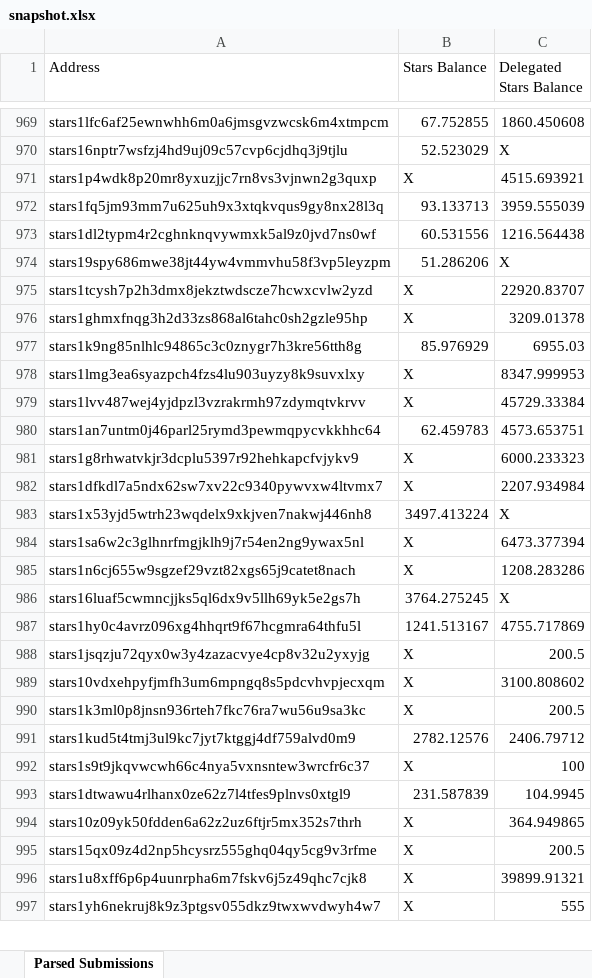
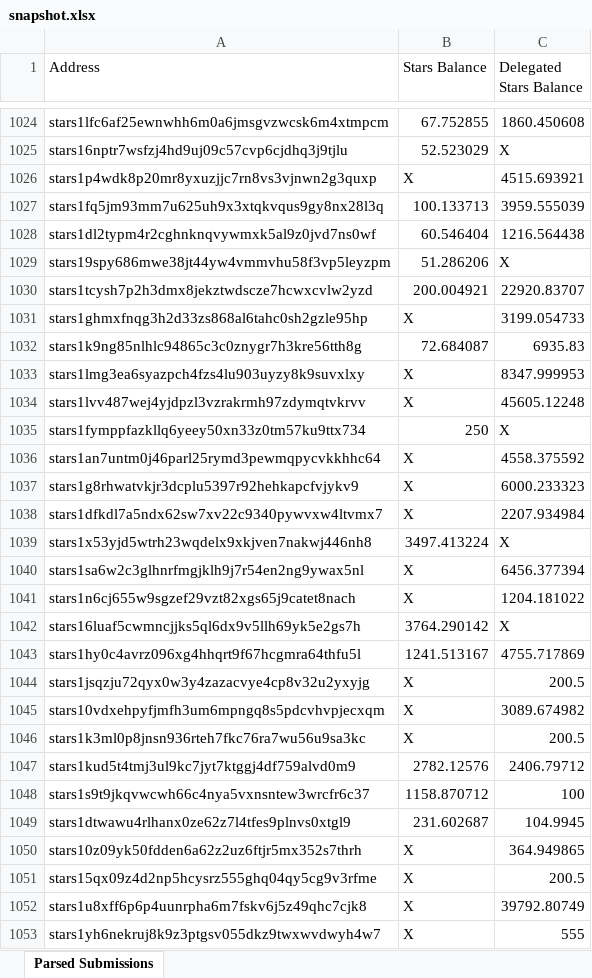
Before and after one commit to kevin-kidd/stargaze-parse-addresses, an Excel workbook: data/snapshot.xlsx, sheet Parsed Submissions, drawn as a sheet; only a part is shown, gaps mark what is left out; values as stored, in another font and other column widths than the file's, no borders; addresses are those after the commit; the diff covers the shown part only; the diff names each change by its address in the sheet, - before the commit and + after, or states it on an @@ line.

```diff
--- a/data/snapshot.xlsx (sheet Parsed Submissions)
+++ b/data/snapshot.xlsx (sheet Parsed Submissions)
-B1027 (Stars Balance): 93.133713
+B1027 (Stars Balance): 100.133713
-B1028 (Stars Balance): 60.531556
+B1028 (Stars Balance): 60.546404
-B1030 (Stars Balance): X
+B1030 (Stars Balance): 200.004921
-C1031 (Delegated Stars Balance): 3209.01378
+C1031 (Delegated Stars Balance): 3199.054733
-B1032 (Stars Balance): 85.976929
+B1032 (Stars Balance): 72.684087
-C1032 (Delegated Stars Balance): 6955.03
+C1032 (Delegated Stars Balance): 6935.83
-C1034 (Delegated Stars Balance): 45729.33384
+C1034 (Delegated Stars Balance): 45605.12248
+row 1035: stars1fymppfazkllq6yeey50xn33z0tm57ku9ttx734 | 250 | X
-B1036 (Stars Balance): 62.459783
+B1036 (Stars Balance): X
-C1036 (Delegated Stars Balance): 4573.653751
+C1036 (Delegated Stars Balance): 4558.375592
-C1040 (Delegated Stars Balance): 6473.377394
+C1040 (Delegated Stars Balance): 6456.377394
-C1041 (Delegated Stars Balance): 1208.283286
+C1041 (Delegated Stars Balance): 1204.181022
-B1042 (Stars Balance): 3764.275245
+B1042 (Stars Balance): 3764.290142
-C1045 (Delegated Stars Balance): 3100.808602
+C1045 (Delegated Stars Balance): 3089.674982
-B1048 (Stars Balance): X
+B1048 (Stars Balance): 1158.870712
-B1049 (Stars Balance): 231.587839
+B1049 (Stars Balance): 231.602687
-C1052 (Delegated Stars Balance): 39899.91321
+C1052 (Delegated Stars Balance): 39792.80749
```
Also changed, not shown: 76 added rows, 26 removed rows and 770 edited cells elsewhere in this sheet, 2 other files.
